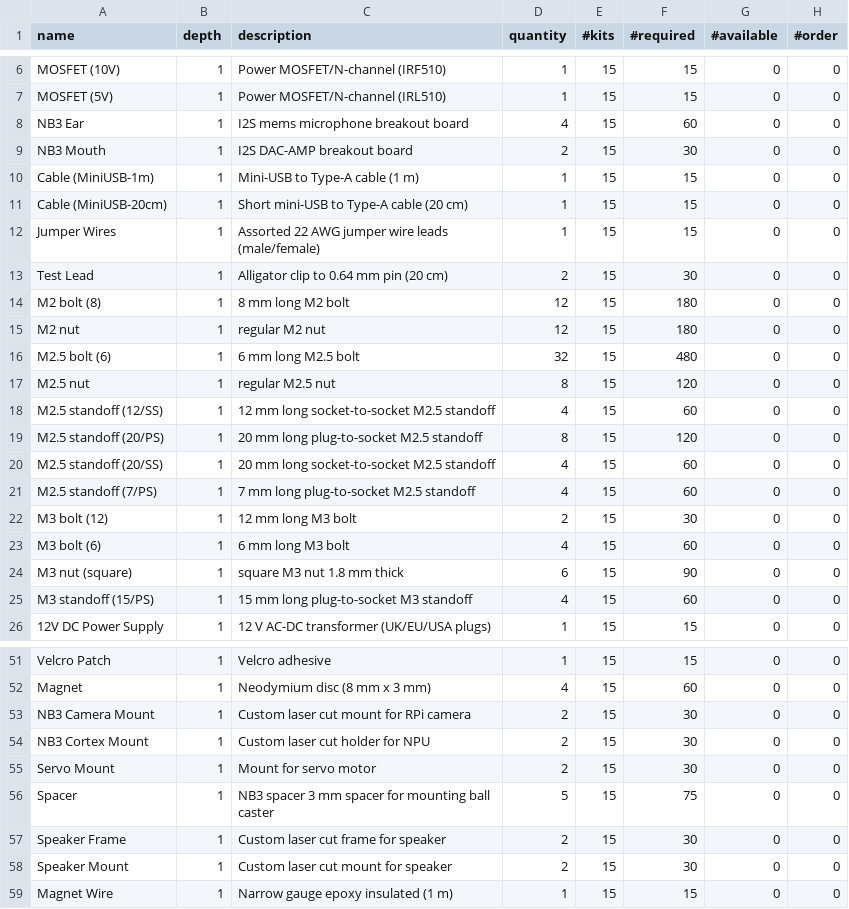
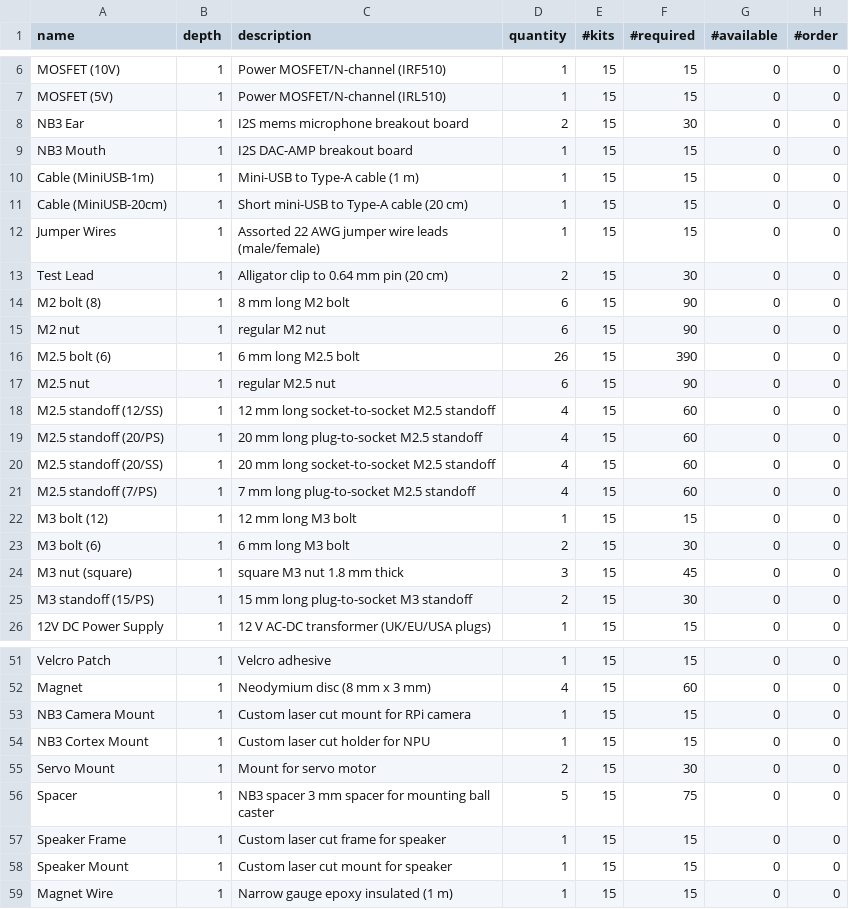
Before and after one commit to NoBlackBoxes/LastBlackBox, a CSV file: course/_resources/materials/packing/bootcamp_packing_list.csv, drawn as a sheet; only a part is shown, gaps mark what is left out; the diff covers the shown part only; the diff names each change by its address in the sheet, - before the commit and + after, or states it on an @@ line.

Commit message:
Remove redundant boxes in BOM/Packing

```diff
--- a/course/_resources/materials/packing/bootcamp_packing_list.csv
+++ b/course/_resources/materials/packing/bootcamp_packing_list.csv
-D8 (quantity): 4
+D8 (quantity): 2
-F8 (#required): 60
+F8 (#required): 30
-D9 (quantity): 2
+D9 (quantity): 1
-F9 (#required): 30
+F9 (#required): 15
-D14:D15 (quantity): 12
+D14:D15 (quantity): 6
-F14:F15 (#required): 180
+F14:F15 (#required): 90
-D16 (quantity): 32
+D16 (quantity): 26
-F16 (#required): 480
+F16 (#required): 390
-D17 (quantity): 8
+D17 (quantity): 6
-F17 (#required): 120
+F17 (#required): 90
-D19 (quantity): 8
+D19 (quantity): 4
-F19 (#required): 120
+F19 (#required): 60
-D22 (quantity): 2
+D22 (quantity): 1
-F22 (#required): 30
+F22 (#required): 15
-D23 (quantity): 4
+D23 (quantity): 2
-F23 (#required): 60
+F23 (#required): 30
-D24 (quantity): 6
+D24 (quantity): 3
-F24 (#required): 90
+F24 (#required): 45
-D25 (quantity): 4
+D25 (quantity): 2
-F25 (#required): 60
+F25 (#required): 30
-D53:D54 (quantity): 2
+D53:D54 (quantity): 1
-F53:F54 (#required): 30
+F53:F54 (#required): 15
-D57:D58 (quantity): 2
+D57:D58 (quantity): 1
-F57:F58 (#required): 30
+F57:F58 (#required): 15
```
Also changed, not shown: 6 edited cells elsewhere in this file, course/_resources/materials/BOM/bootcamp_BOM.csv, 1 other file.
